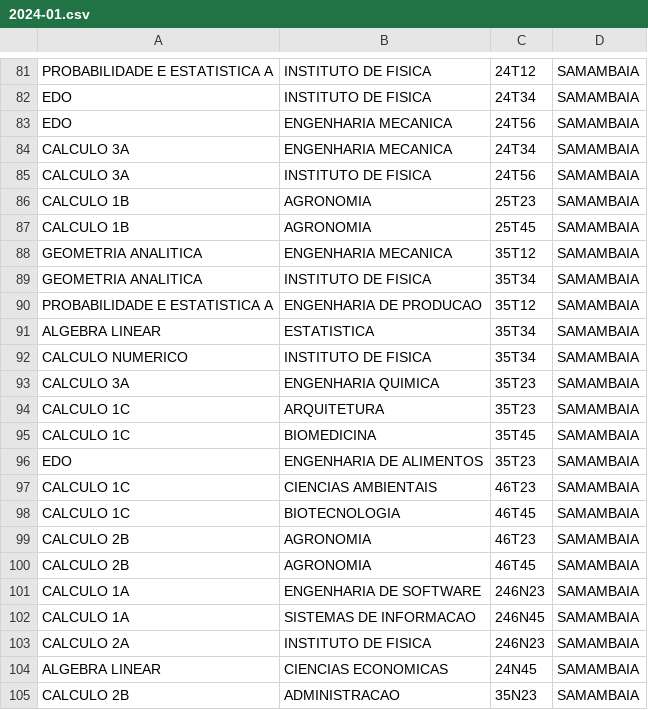
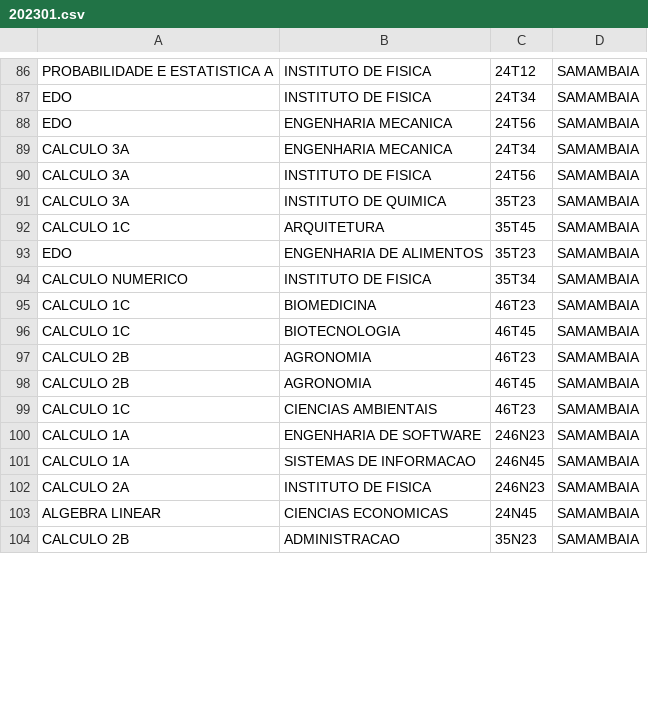
Before and after one commit to mpbsd/mmc, a CSV file: brew/202301.csv (was brew/2024-01.csv), drawn as a sheet; only a part is shown, gaps mark what is left out; the diff covers the shown part only.

```diff
--- a/brew/2024-01.csv
+++ b/brew/202301.csv
@@ -85,14 +90,7 @@ CALCULO 3A                             ; ENGENHARIA MECANICA       ; 24T34  ; SA
 CALCULO 3A                             ; INSTITUTO DE FISICA       ; 24T56  ; SAMAMBAIA
-CALCULO 1B                             ; AGRONOMIA                 ; 25T23  ; SAMAMBAIA
-CALCULO 1B                             ; AGRONOMIA                 ; 25T45  ; SAMAMBAIA
-GEOMETRIA ANALITICA                    ; ENGENHARIA MECANICA       ; 35T12  ; SAMAMBAIA
-GEOMETRIA ANALITICA                    ; INSTITUTO DE FISICA       ; 35T34  ; SAMAMBAIA
-PROBABILIDADE E ESTATISTICA A          ; ENGENHARIA DE PRODUCAO    ; 35T12  ; SAMAMBAIA
-ALGEBRA LINEAR                         ; ESTATISTICA               ; 35T34  ; SAMAMBAIA
+CALCULO 3A                             ; INSTITUTO DE QUIMICA      ; 35T23  ; SAMAMBAIA
+CALCULO 1C                             ; ARQUITETURA               ; 35T45  ; SAMAMBAIA
+EDO                                    ; ENGENHARIA DE ALIMENTOS   ; 35T23  ; SAMAMBAIA
 CALCULO NUMERICO                       ; INSTITUTO DE FISICA       ; 35T34  ; SAMAMBAIA
-CALCULO 3A                             ; ENGENHARIA QUIMICA        ; 35T23  ; SAMAMBAIA
-CALCULO 1C                             ; ARQUITETURA               ; 35T23  ; SAMAMBAIA
-CALCULO 1C                             ; BIOMEDICINA               ; 35T45  ; SAMAMBAIA
-EDO                                    ; ENGENHARIA DE ALIMENTOS   ; 35T23  ; SAMAMBAIA
-CALCULO 1C                             ; CIENCIAS AMBIENTAIS       ; 46T23  ; SAMAMBAIA
+CALCULO 1C                             ; BIOMEDICINA               ; 46T23  ; SAMAMBAIA
 CALCULO 1C                             ; BIOTECNOLOGIA             ; 46T45  ; SAMAMBAIA
@@ -100,2 +98,3 @@ CALCULO 2B                             ; AGRONOMIA                 ; 46T23  ; SA
 CALCULO 2B                             ; AGRONOMIA                 ; 46T45  ; SAMAMBAIA
+CALCULO 1C                             ; CIENCIAS AMBIENTAIS       ; 46T23  ; SAMAMBAIA
 CALCULO 1A                             ; ENGENHARIA DE SOFTWARE    ; 246N23 ; SAMAMBAIA
```
Also changed, not shown: 15 added rows, 11 removed rows, 2 moved rows and 32 edited cells elsewhere in this file, 7 other files.
